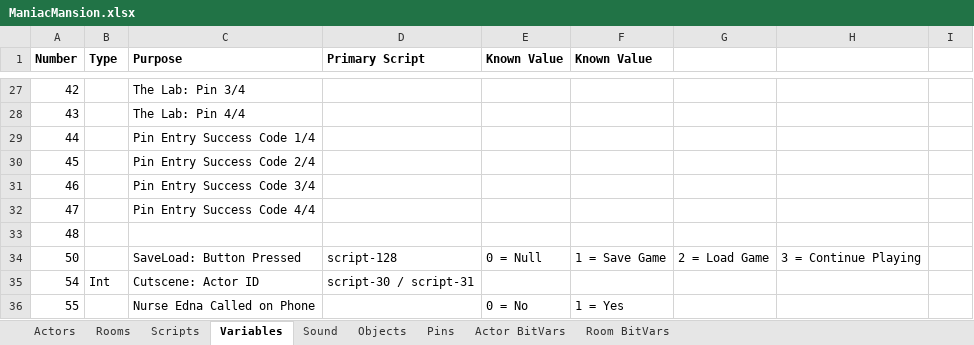
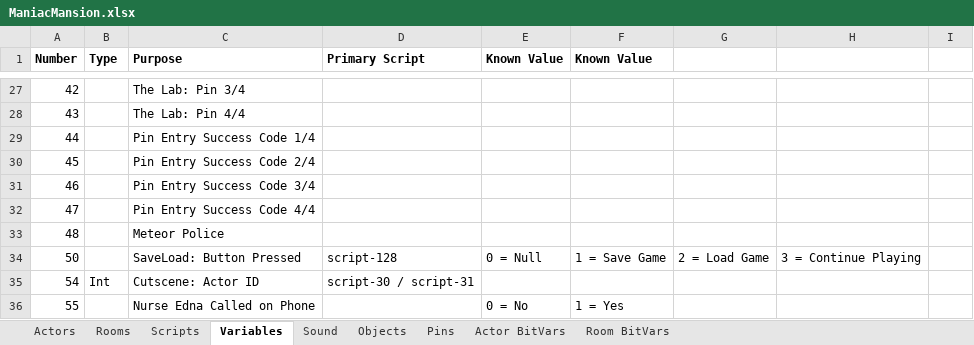
Before and after one commit to segrax/Maniac.Mansion.Disassembly, an Excel workbook: ManiacMansion.xlsx, sheet Variables, drawn as a sheet; only a part is shown, gaps mark what is left out; values as stored, in another font and other column widths than the file's, no borders; the diff names each change by its address in the sheet, - before the commit and + after, or states it on an @@ line.

Commit message:
Pin: Entry - Radio (Meteor Police) (script-35)

```diff
--- a/ManiacMansion.xlsx (sheet Variables)
+++ b/ManiacMansion.xlsx (sheet Variables)
-C33 (Purpose): (empty)
+C33 (Purpose): Meteor Police
```
Also changed, not shown: 1 other file.
